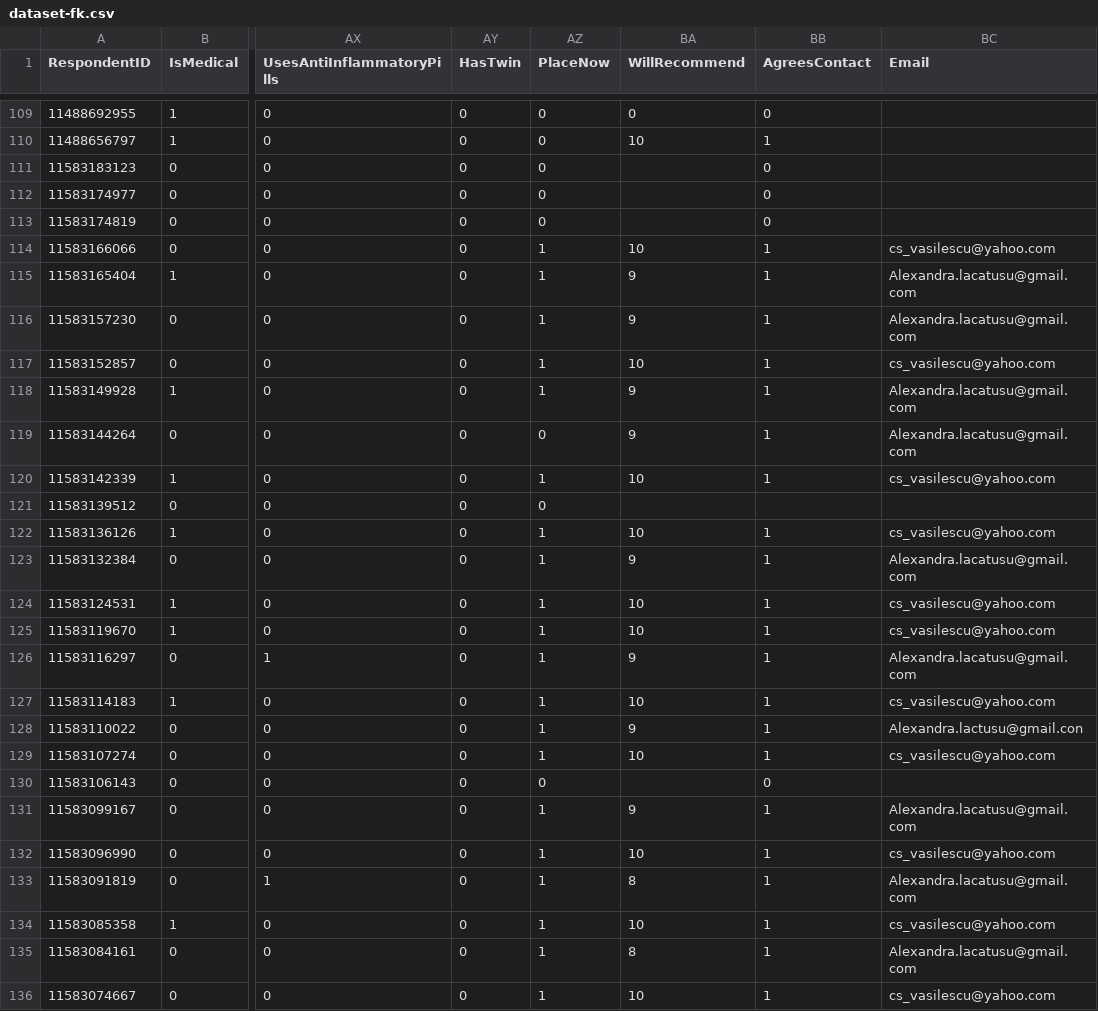
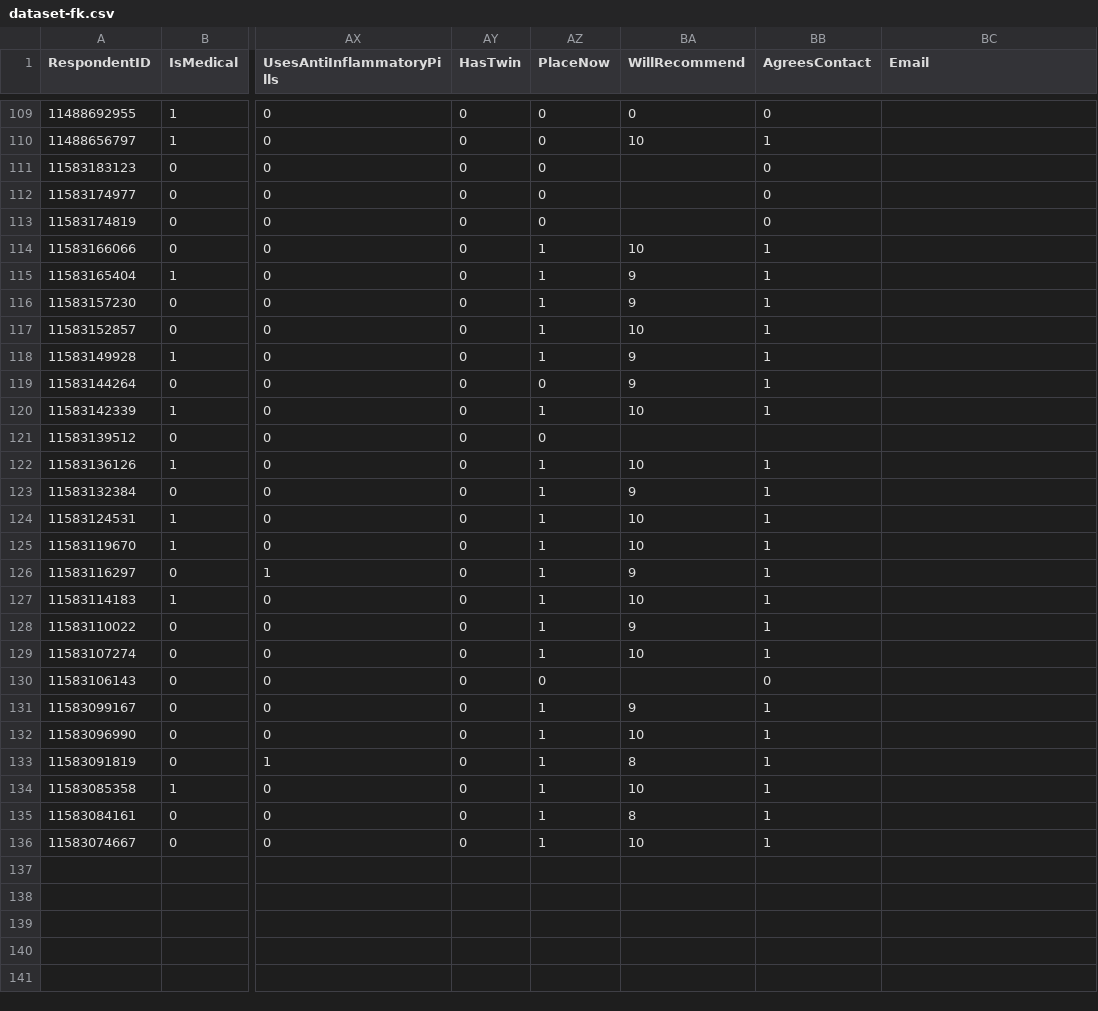
Before and after one commit to dcostea/CODVIDHACK, a CSV file: InfectionRiskAssessment/dataset-fk.csv, drawn as a sheet; only a part is shown, gaps mark what is left out; the diff covers the shown part only; the diff names each change by its address in the sheet, - before the commit and + after, or states it on an @@ line.

```diff
--- a/InfectionRiskAssessment/dataset-fk.csv
+++ b/InfectionRiskAssessment/dataset-fk.csv
-BC114 (Email): cs_vasilescu@yahoo.com
+BC114 (Email): (empty)
-BC115:BC116 (Email): Alexandra.lacatusu@gmail.com
+BC115:BC116 (Email): (empty)
-BC117 (Email): cs_vasilescu@yahoo.com
+BC117 (Email): (empty)
-BC118:BC119 (Email): Alexandra.lacatusu@gmail.com
+BC118:BC119 (Email): (empty)
-BC120 (Email): cs_vasilescu@yahoo.com
+BC120 (Email): (empty)
-BC122 (Email): cs_vasilescu@yahoo.com
+BC122 (Email): (empty)
-BC123 (Email): Alexandra.lacatusu@gmail.com
+BC123 (Email): (empty)
-BC124:BC125 (Email): cs_vasilescu@yahoo.com
+BC124:BC125 (Email): (empty)
-BC126 (Email): Alexandra.lacatusu@gmail.com
+BC126 (Email): (empty)
-BC127 (Email): cs_vasilescu@yahoo.com
+BC127 (Email): (empty)
-BC128 (Email): Alexandra.lactusu@gmail.con
+BC128 (Email): (empty)
-BC129 (Email): cs_vasilescu@yahoo.com
+BC129 (Email): (empty)
-BC131 (Email): Alexandra.lacatusu@gmail.com
+BC131 (Email): (empty)
-BC132 (Email): cs_vasilescu@yahoo.com
+BC132 (Email): (empty)
-BC133 (Email): Alexandra.lacatusu@gmail.com
+BC133 (Email): (empty)
-BC134 (Email): cs_vasilescu@yahoo.com
+BC134 (Email): (empty)
-BC135 (Email): Alexandra.lacatusu@gmail.com
+BC135 (Email): (empty)
-BC136 (Email): cs_vasilescu@yahoo.com
+BC136 (Email): (empty)
```
Also changed, not shown: 58 edited cells elsewhere in this file, 3 other files.
